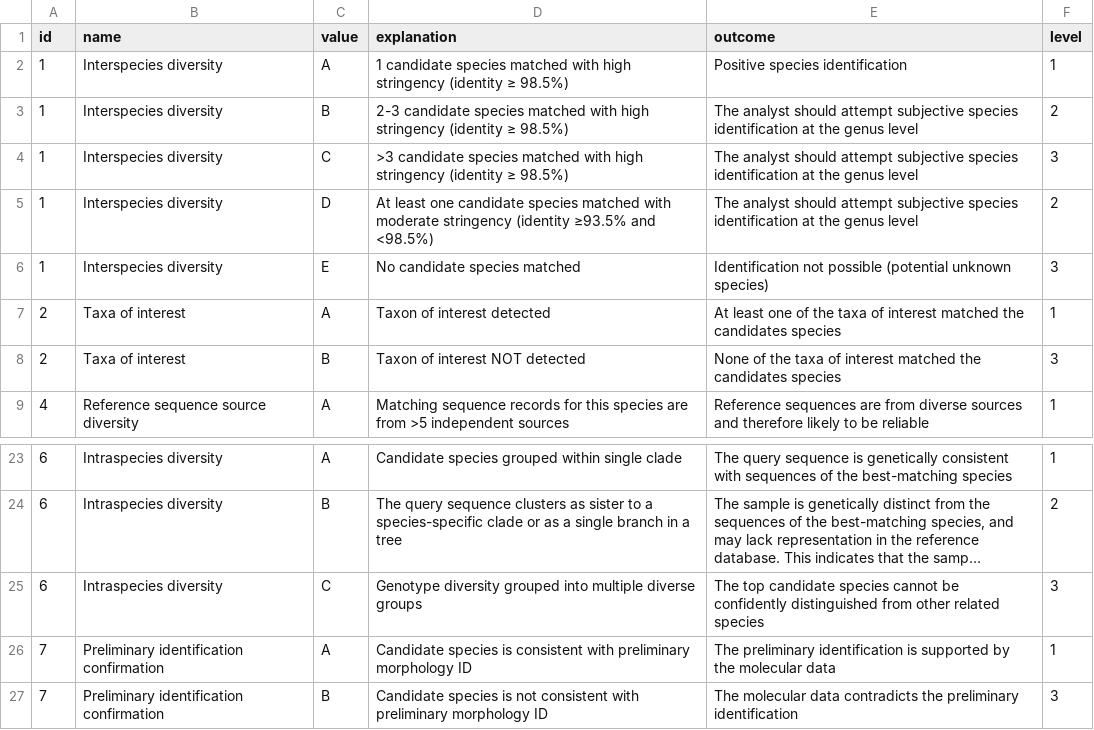
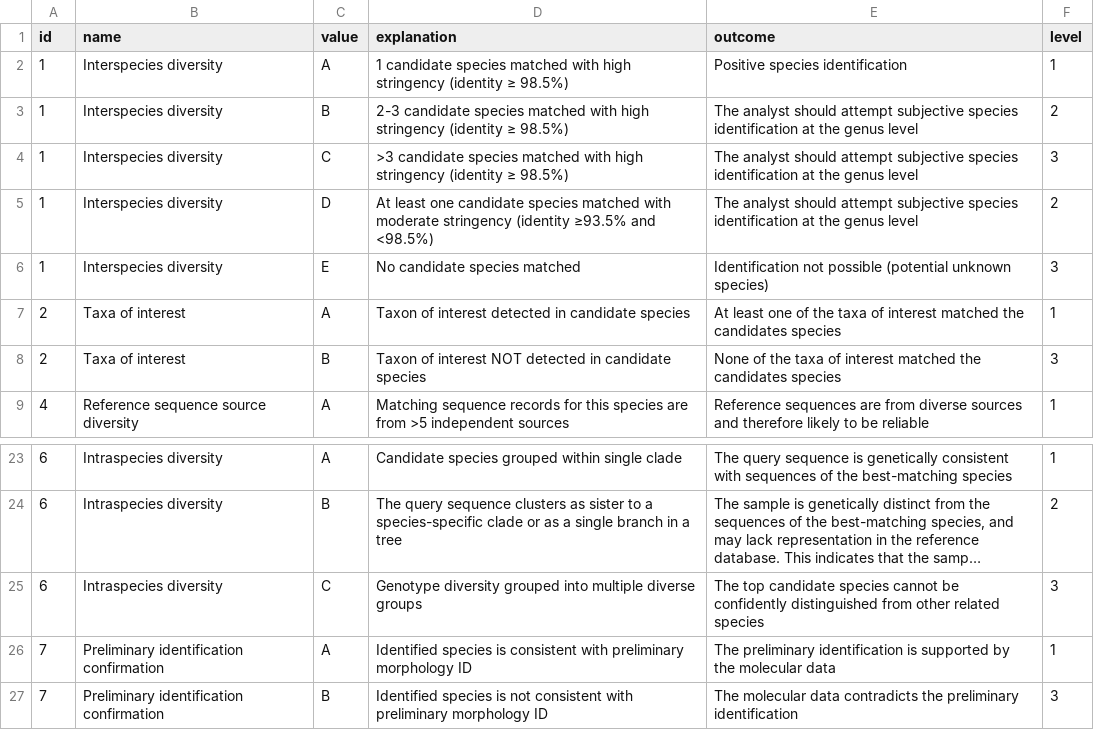
Before and after one commit to qcif/daff-biosecurity-wf2, a CSV file: flags.csv, drawn as a sheet; only a part is shown, gaps mark what is left out; long unchanged cells end in ….

Commit message:
Update flags.csv language

```diff
--- a/flags.csv
+++ b/flags.csv
@@ -6,4 +6,4 @@ id,name,value,explanation,outcome,level
 1,Interspecies diversity,E,No candidate species matched,Identification not possible (potential unknown species),3
-2,Taxa of interest,A,Taxon of interest detected,At least one of the taxa of interest matched the candidates species,1
-2,Taxa of interest,B,Taxon of interest NOT detected,None of the taxa of interest matched the candidates species,3
+2,Taxa of interest,A,Taxon of interest detected in candidate species,At least one of the taxa of interest matched the candidates species,1
+2,Taxa of interest,B,Taxon of interest NOT detected in candidate species,None of the taxa of interest matched the candidates species,3
 4,Reference sequence source diversity,A,Matching sequence records for this species are from >5 independent sources,Reference sequences are from diverse sources and therefore likely to be reliable,1
@@ -25,3 +25,3 @@ id,name,value,explanation,outcome,level
 6,Intraspecies diversity,C,Genotype diversity grouped into multiple diverse groups,The top candidate species cannot be confidently distinguished from other related species,3
-7,Preliminary identification confirmation,A,Candidate species is consistent with preliminary morphology ID,The preliminary identification is supported by the molecular data,1
-7,Preliminary identification confirmation,B,Candidate species is not consistent with preliminary morphology ID,The molecular data contradicts the preliminary identification,3
+7,Preliminary identification confirmation,A,Identified species is consistent with preliminary morphology ID,The preliminary identification is supported by the molecular data,1
+7,Preliminary identification confirmation,B,Identified species is not consistent with preliminary morphology ID,The molecular data contradicts the preliminary identification,3
```
